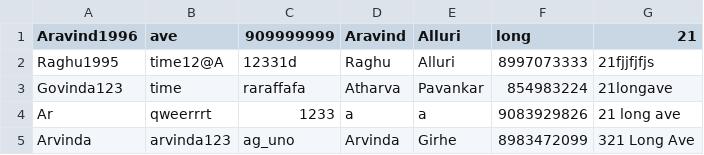
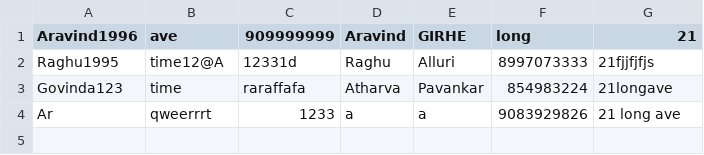
Before and after one commit to girhea/CRD_CarReservationSystem, a CSV file: Database CSV files to import/InformationProject_user_security.csv, drawn as a sheet.

Commit message:
Update InformationProject_user_security.csv

```diff
--- a/Database CSV files to import/InformationProject_user_security.csv
+++ b/Database CSV files to import/InformationProject_user_security.csv
@@ -1,2 +1,2 @@
-Aravind1996,ave,909999999,Aravind,Alluri,long,21
+Aravind1996,ave,909999999,Aravind,GIRHE,long,21
 Raghu1995,time12@A,12331d,Raghu,Alluri,8997073333,21fjjfjfjs
@@ -4,2 +4 @@ Govinda123,time,raraffafa,Atharva,Pavankar,854983224,21longave
 Ar,qweerrrt,1233,a,a,9083929826,21 long ave
-Arvinda,arvinda123,ag_uno,Arvinda,Girhe,8983472099,321 Long Ave
```
